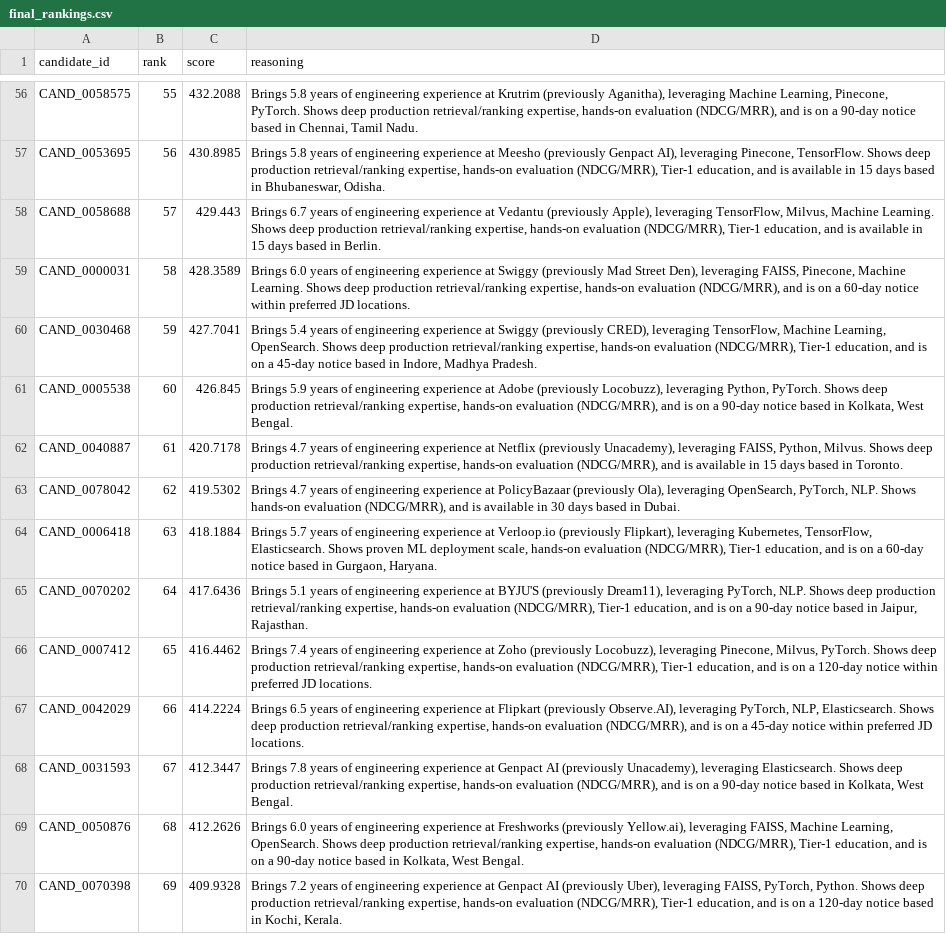
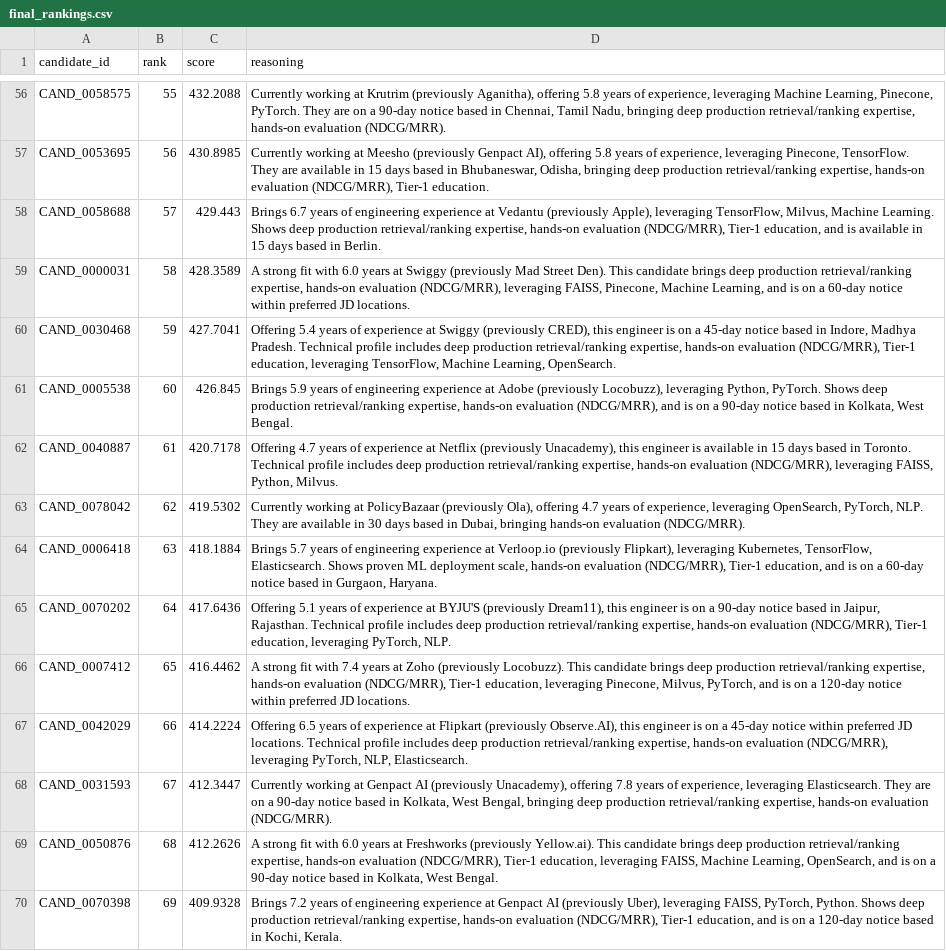
Before and after one commit to ojasvi913/OjasviChallenge, a CSV file: final_rankings.csv, drawn as a sheet; only a part is shown, gaps mark what is left out; the diff covers the shown part only; the diff names each change by its address in the sheet, - before the commit and + after, or states it on an @@ line.

Commit message:
Implement safe template jitter for dynamic reasonings

```diff
--- a/final_rankings.csv
+++ b/final_rankings.csv
-D56 (reasoning): Brings 5.8 years of engineering experience at Krutrim (previously Aganitha), leveraging Machine Learning, Pinecone, PyTorch. Shows deep production retrieval/ranking expertise, hands-on evaluation (NDCG/MRR), and is on a 90-day notice based in Chennai, Tamil Nadu.
+D56 (reasoning): Currently working at Krutrim (previously Aganitha), offering 5.8 years of experience, leveraging Machine Learning, Pinecone, PyTorch. They are on a 90-day notice based in Chennai, Tamil Nadu, bringing deep production retrieval/ranking expertise, hands-on evaluation (NDCG/MRR).
-D57 (reasoning): Brings 5.8 years of engineering experience at Meesho (previously Genpact AI), leveraging Pinecone, TensorFlow. Shows deep production retrieval/ranking expertise, hands-on evaluation (NDCG/MRR), Tier-1 education, and is available in 15 days based in Bhubaneswar, Odisha.
+D57 (reasoning): Currently working at Meesho (previously Genpact AI), offering 5.8 years of experience, leveraging Pinecone, TensorFlow. They are available in 15 days based in Bhubaneswar, Odisha, bringing deep production retrieval/ranking expertise, hands-on evaluation (NDCG/MRR), Tier-1 education.
-D59 (reasoning): Brings 6.0 years of engineering experience at Swiggy (previously Mad Street Den), leveraging FAISS, Pinecone, Machine Learning. Shows deep production retrieval/ranking expertise, hands-on evaluation (NDCG/MRR), and is…
+D59 (reasoning): A strong fit with 6.0 years at Swiggy (previously Mad Street Den). This candidate brings deep production retrieval/ranking expertise, hands-on evaluation (NDCG/MRR), leveraging FAISS, Pinecone, Machine Learning, and is…
-D60 (reasoning): Brings 5.4 years of engineering experience at Swiggy (previously CRED), leveraging TensorFlow, Machine Learning, OpenSearch. Shows deep production retrieval/ranking expertise, hands-on evaluation (NDCG/MRR), Tier-1 education, and is on a 45-day notice based in Indore, Madhya Pradesh.
+D60 (reasoning): Offering 5.4 years of experience at Swiggy (previously CRED), this engineer is on a 45-day notice based in Indore, Madhya Pradesh. Technical profile includes deep production retrieval/ranking expertise, hands-on evaluation (NDCG/MRR), Tier-1 education, leveraging TensorFlow, Machine Learning, OpenSearch.
-D62 (reasoning): Brings 4.7 years of engineering experience at Netflix (previously Unacademy), leveraging FAISS, Python, Milvus. Shows deep production retrieval/ranking expertise, hands-on evaluation (NDCG/MRR), and is available in 15 days based in Toronto.
+D62 (reasoning): Offering 4.7 years of experience at Netflix (previously Unacademy), this engineer is available in 15 days based in Toronto. Technical profile includes deep production retrieval/ranking expertise, hands-on evaluation (NDCG/MRR), leveraging FAISS, Python, Milvus.
-D63 (reasoning): Brings 4.7 years of engineering experience at PolicyBazaar (previously Ola), leveraging OpenSearch, PyTorch, NLP. Shows hands-on evaluation (NDCG/MRR), and is available in 30 days based in Dubai.
+D63 (reasoning): Currently working at PolicyBazaar (previously Ola), offering 4.7 years of experience, leveraging OpenSearch, PyTorch, NLP. They are available in 30 days based in Dubai, bringing hands-on evaluation (NDCG/MRR).
-D65 (reasoning): Brings 5.1 years of engineering experience at BYJU'S (previously Dream11), leveraging PyTorch, NLP. Shows deep production retrieval/ranking expertise, hands-on evaluation (NDCG/MRR), Tier-1 education, and is on a 90-day notice based in Jaipur, Rajasthan.
+D65 (reasoning): Offering 5.1 years of experience at BYJU'S (previously Dream11), this engineer is on a 90-day notice based in Jaipur, Rajasthan. Technical profile includes deep production retrieval/ranking expertise, hands-on evaluation (NDCG/MRR), Tier-1 education, leveraging PyTorch, NLP.
-D66 (reasoning): Brings 7.4 years of engineering experience at Zoho (previously Locobuzz), leveraging Pinecone, Milvus, PyTorch. Shows deep production retrieval/ranking expertise, hands-on evaluation (NDCG/MRR), Tier-1 education, and is…
+D66 (reasoning): A strong fit with 7.4 years at Zoho (previously Locobuzz). This candidate brings deep production retrieval/ranking expertise, hands-on evaluation (NDCG/MRR), Tier-1 education, leveraging Pinecone, Milvus, PyTorch, and is…
-D67 (reasoning): Brings 6.5 years of engineering experience at Flipkart (previously Observe.AI), leveraging PyTorch, NLP, Elasticsearch. Shows deep production retrieval/ranking expertise, hands-on evaluation (NDCG/MRR), and is on a 45-day notice within preferred JD locations.
+D67 (reasoning): Offering 6.5 years of experience at Flipkart (previously Observe.AI), this engineer is on a 45-day notice within preferred JD locations. Technical profile includes deep production retrieval/ranking expertise, hands-on evaluation (NDCG/MRR), leveraging PyTorch, NLP, Elasticsearch.
-D68 (reasoning): Brings 7.8 years of engineering experience at Genpact AI (previously Unacademy), leveraging Elasticsearch. Shows deep production retrieval/ranking expertise, hands-on evaluation (NDCG/MRR), and is on a 90-day notice based in Kolkata, West Bengal.
+D68 (reasoning): Currently working at Genpact AI (previously Unacademy), offering 7.8 years of experience, leveraging Elasticsearch. They are on a 90-day notice based in Kolkata, West Bengal, bringing deep production retrieval/ranking expertise, hands-on evaluation (NDCG/MRR).
-D69 (reasoning): Brings 6.0 years of engineering experience at Freshworks (previously Yellow.ai), leveraging FAISS, Machine Learning, OpenSearch. Shows deep production retrieval/ranking expertise, hands-on evaluation (NDCG/MRR), Tier-1 education, and is…
+D69 (reasoning): A strong fit with 6.0 years at Freshworks (previously Yellow.ai). This candidate brings deep production retrieval/ranking expertise, hands-on evaluation (NDCG/MRR), Tier-1 education, leveraging FAISS, Machine Learning, OpenSearch, and is…
```
Also changed, not shown: 66 edited cells elsewhere in this file, 1 other file.
